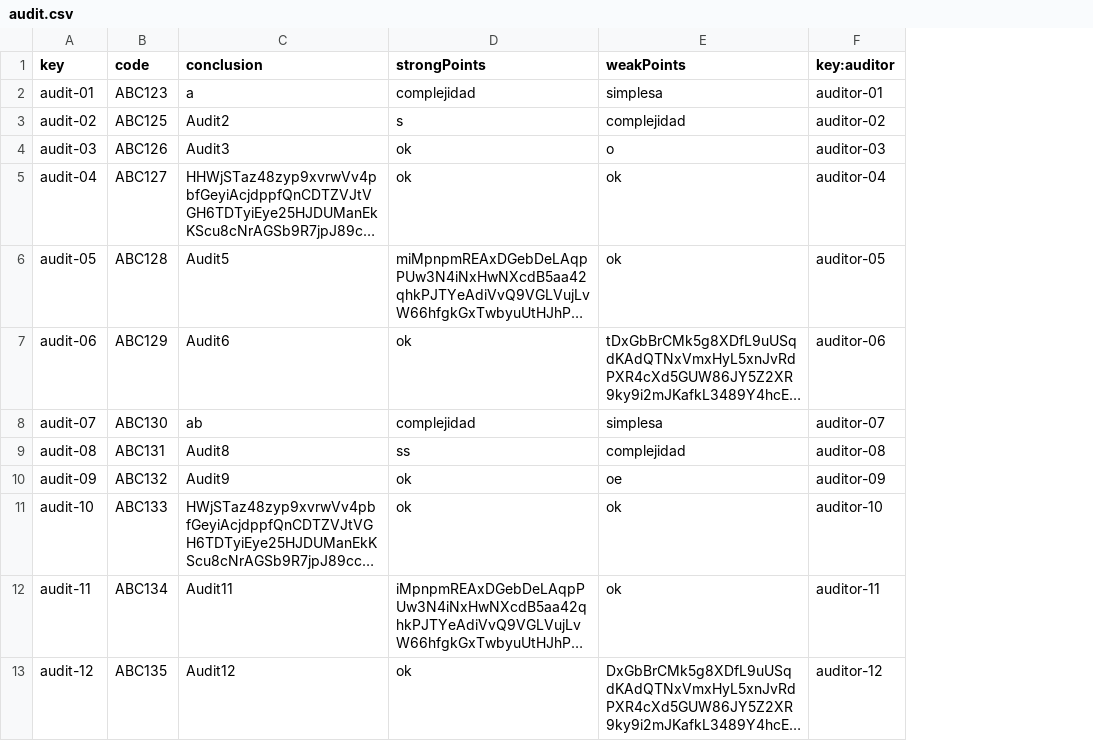
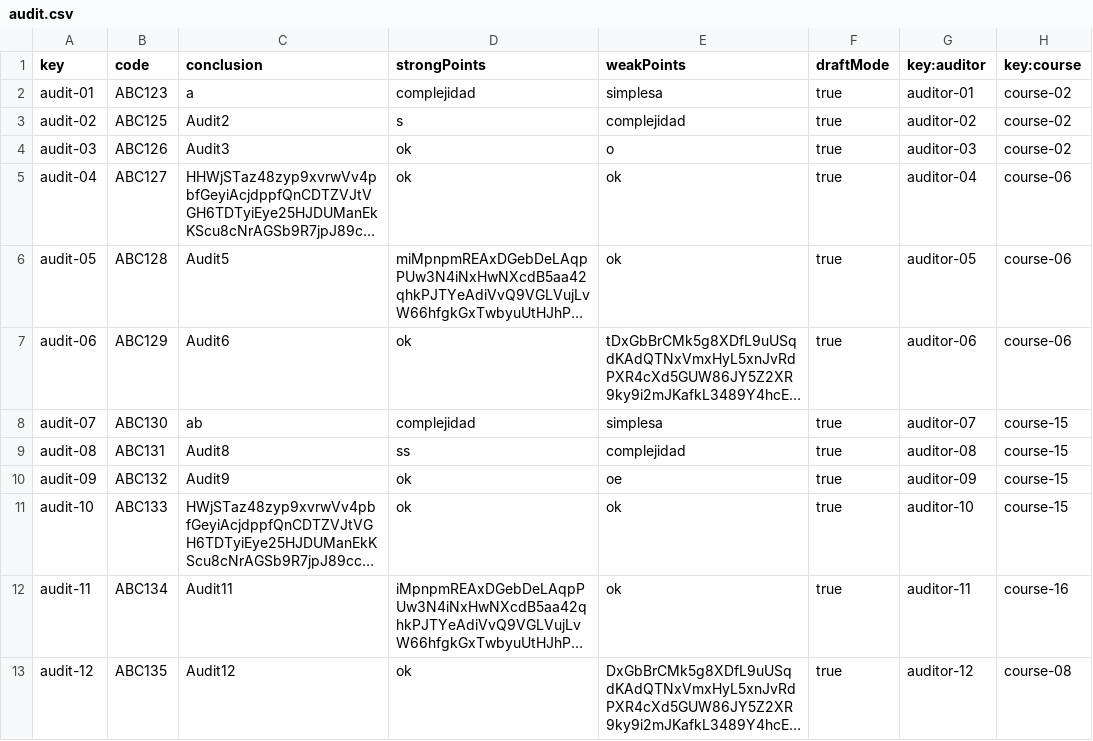
Before and after one commit to marolmmar1/C2.X02, a CSV file: src/main/webapp/WEB-INF/resources/sample-data/audit.csv, drawn as a sheet; long unchanged cells end in …; the diff names each change by its address in the sheet, - before the commit and + after, or states it on an @@ line.

Commit message:
Added auditor operations on audit + banner

```diff
--- a/src/main/webapp/WEB-INF/resources/sample-data/audit.csv
+++ b/src/main/webapp/WEB-INF/resources/sample-data/audit.csv
+column F (draftMode), rows 2-13: all true
+column H (key:course), rows 2-13: course-02 | course-02 | course-02 | course-06 | course-06 | course-06 | course-15 | course-15 | course-15 | course-15 | course-16 | course-08
```
Also changed, not shown: 25 other files.
